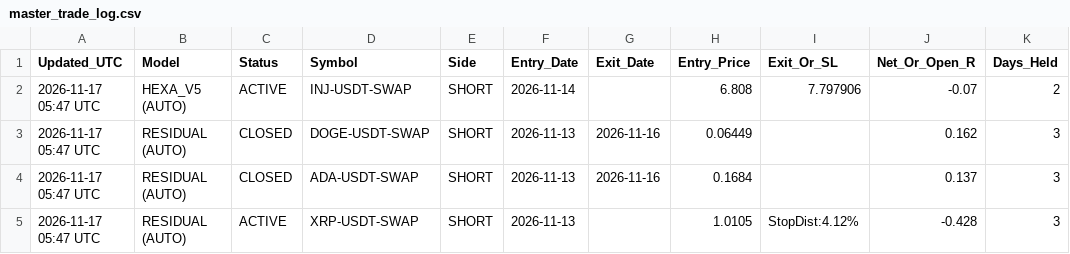
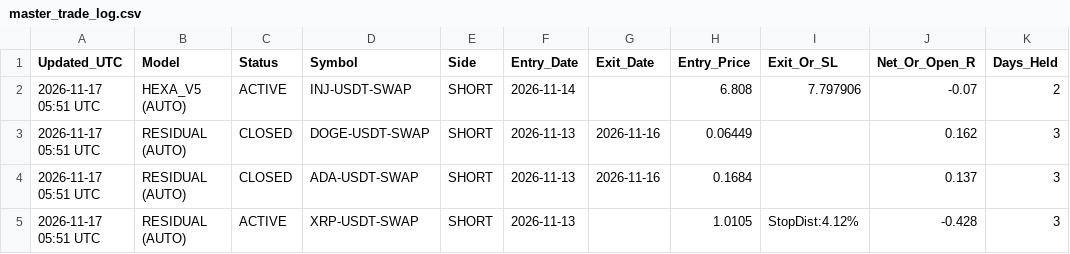
Before and after one commit to ahmednabeelshah/smc-paper-scanner, a CSV file: master_trade_log.csv, drawn as a sheet; only a part is shown; the diff names each change by its address in the sheet, - before the commit and + after, or states it on an @@ line.

```diff
--- a/master_trade_log.csv
+++ b/master_trade_log.csv
-A2:A5 (Updated_UTC): 2026-11-17 05:47 UTC
+A2:A5 (Updated_UTC): 2026-11-17 05:51 UTC
```
Also changed, not shown: 2 other files.
